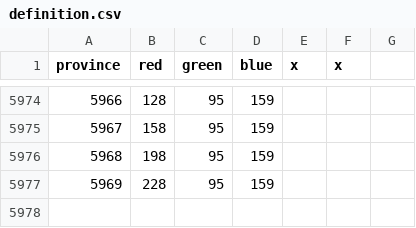
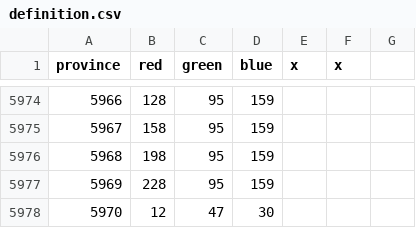
Before and after one commit to trym-b/WWU, a CSV file: map/definition.csv, drawn as a sheet; only a part is shown, gaps mark what is left out.

```diff
--- a/map/definition.csv
+++ b/map/definition.csv
@@ -5977 +5977,2 @@ province;red;green;blue;x;x;
 5969;228;95;159;;;
+5970;12;47;30;;;
```
Also changed, not shown: map/adjacencies.csv, 25 other files.
